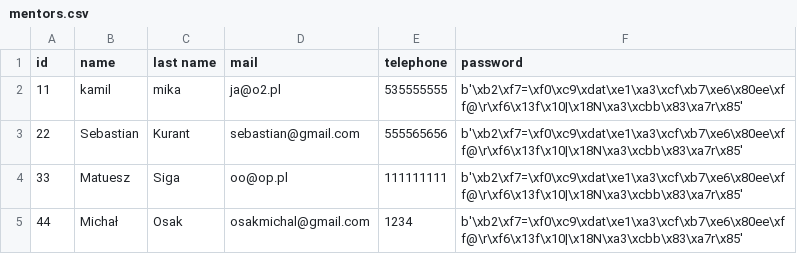
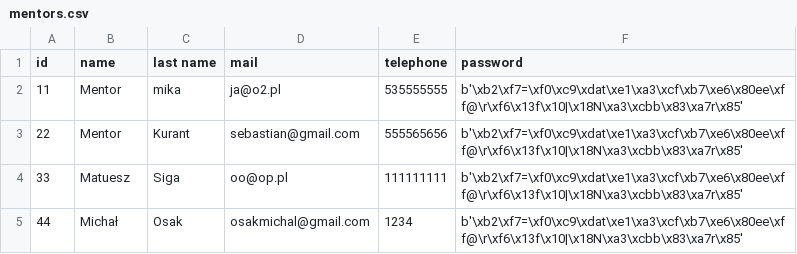
Before and after one commit to patiem/ccms-for-school-python-flask-SQLAlchemy, a CSV file: csv/mentors.csv, drawn as a sheet.

```diff
--- a/csv/mentors.csv
+++ b/csv/mentors.csv
@@ -1,4 +1,4 @@
 id;name;last name;mail;telephone;password;
-11;kamil;mika;ja@o2.pl;535555555;b'\xb2\xf7=\xf0\xc9\xdat\xe1\xa3\xcf\xb7\xe6\x80ee\xff@\r\xf6\x13f\x10|\x18N\xa3\xcbb\x83\xa7r\x85';
-22;Sebastian;Kurant;sebastian@gmail.com;555565656;b'\xb2\xf7=\xf0\xc9\xdat\xe1\xa3\xcf\xb7\xe6\x80ee\xff@\r\xf6\x13f\x10|\x18N\xa3\xcbb\x83\xa7r\x85';
+11;Mentor;mika;ja@o2.pl;535555555;b'\xb2\xf7=\xf0\xc9\xdat\xe1\xa3\xcf\xb7\xe6\x80ee\xff@\r\xf6\x13f\x10|\x18N\xa3\xcbb\x83\xa7r\x85';
+22;Mentor;Kurant;sebastian@gmail.com;555565656;b'\xb2\xf7=\xf0\xc9\xdat\xe1\xa3\xcf\xb7\xe6\x80ee\xff@\r\xf6\x13f\x10|\x18N\xa3\xcbb\x83\xa7r\x85';
 33;Matuesz;Siga;oo@op.pl;111111111;b'\xb2\xf7=\xf0\xc9\xdat\xe1\xa3\xcf\xb7\xe6\x80ee\xff@\r\xf6\x13f\x10|\x18N\xa3\xcbb\x83\xa7r\x85';
```
Also changed, not shown: 3 other files.
